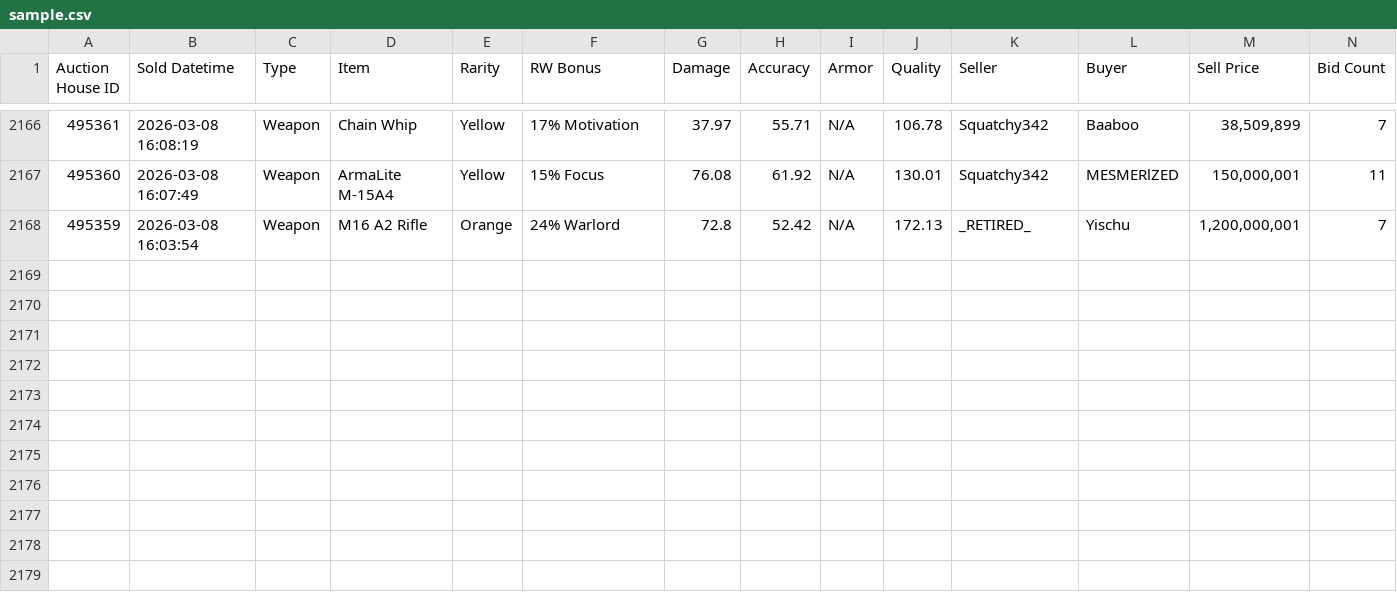
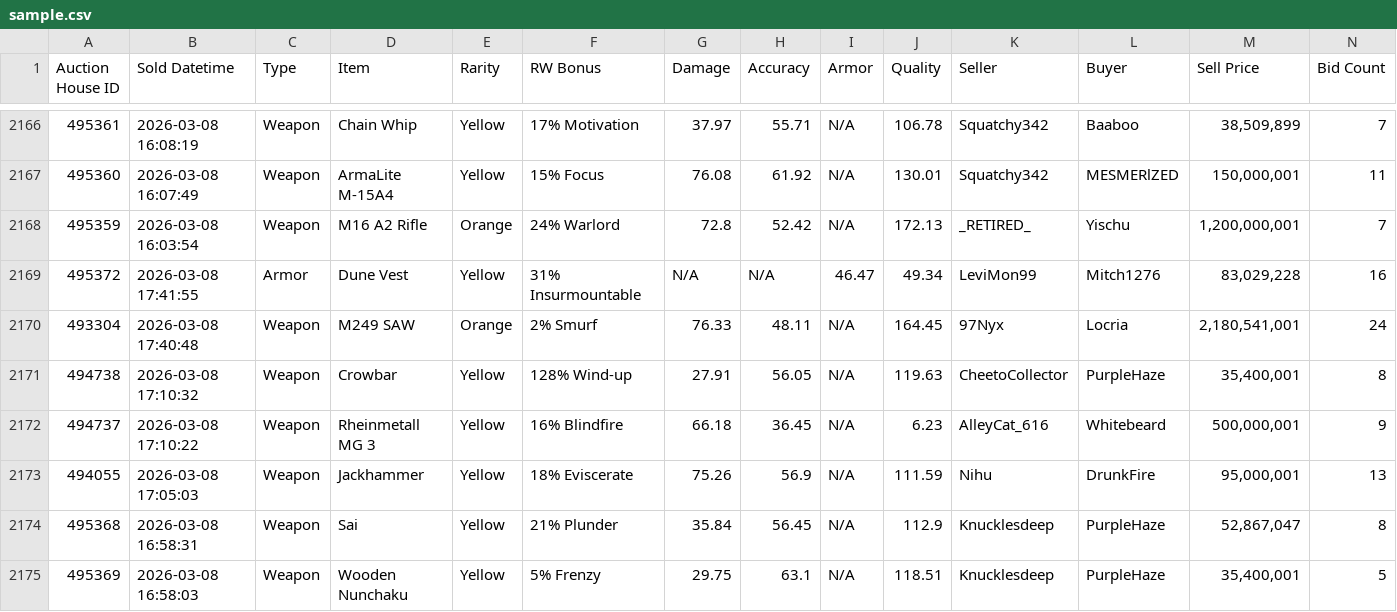
Before and after one commit to Ferrousbuns/torn-auctionHouse-viewer, a CSV file: sample.csv, drawn as a sheet; only a part is shown, gaps mark what is left out; the diff names each change by its address in the sheet, - before the commit and + after, or states it on an @@ line.

Commit message:
Auto-update auction data: 2026-03-08 14:00

```diff
--- a/sample.csv
+++ b/sample.csv
+row 2169: 495372 | 2026-03-08 17:41:55 | Armor | Dune Vest | Yellow | 31% Insurmountable | N/A | N/A | 46.47 | 49.34 | LeviMon99 | Mitch1276 | 83,029,228 | 16
+row 2170: 493304 | 2026-03-08 17:40:48 | Weapon | M249 SAW | Orange | 2% Smurf | 76.33 | 48.11 | N/A | 164.45 | 97Nyx | Locria | 2,180,541,001 | 24
+row 2171: 494738 | 2026-03-08 17:10:32 | Weapon | Crowbar | Yellow | 128% Wind-up | 27.91 | 56.05 | N/A | 119.63 | CheetoCollector | PurpleHaze | 35,400,001 | 8
+row 2172: 494737 | 2026-03-08 17:10:22 | Weapon | Rheinmetall MG 3 | Yellow | 16% Blindfire | 66.18 | 36.45 | N/A | 6.23 | AlleyCat_616 | Whitebeard | 500,000,001 | 9
+row 2173: 494055 | 2026-03-08 17:05:03 | Weapon | Jackhammer | Yellow | 18% Eviscerate | 75.26 | 56.9 | N/A | 111.59 | Nihu | DrunkFire | 95,000,001 | 13
+row 2174: 495368 | 2026-03-08 16:58:31 | Weapon | Sai | Yellow | 21% Plunder | 35.84 | 56.45 | N/A | 112.9 | Knucklesdeep | PurpleHaze | 52,867,047 | 8
+row 2175: 495369 | 2026-03-08 16:58:03 | Weapon | Wooden Nunchaku | Yellow | 5% Frenzy | 29.75 | 63.1 | N/A | 118.51 | Knucklesdeep | PurpleHaze | 35,400,001 | 5
```
